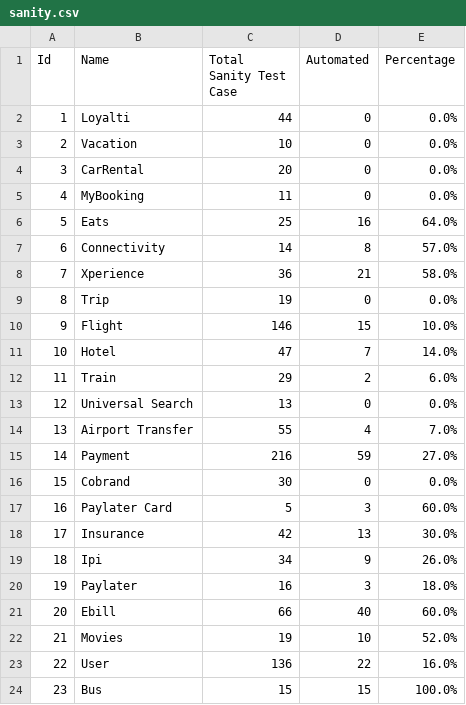
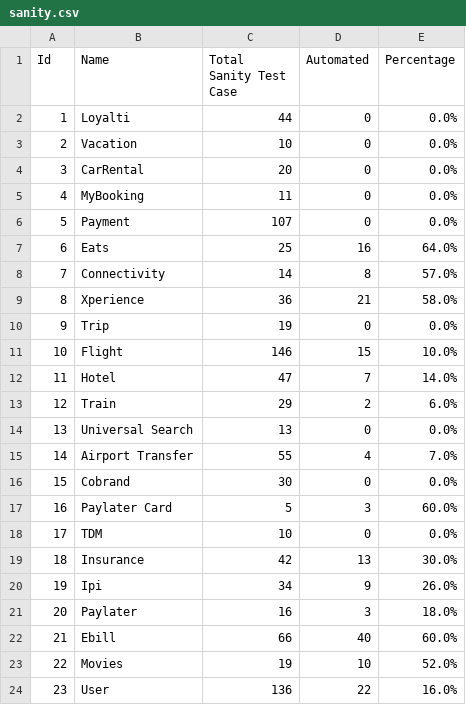
Before and after one commit to harithfan/csv-file, a CSV file: sanity.csv, drawn as a sheet; only a part is shown; the shorter side is filled out with more unchanged rows; removed rows and columns are numbered as before the commit, all else as after; the diff names each change by its address in the sheet, - before the commit and + after, or states it on an @@ line.

Commit message:
Adding sanity file

```diff
--- a/sanity.csv
+++ b/sanity.csv
+row 6: 5 | Payment | 107 | 0 | 0.0%
@@ column A (Id) renumbered from row 7 down @@
-row 15: 14 | Payment | 216 | 59 | 27.0%
+row 18: 17 | TDM | 10 | 0 | 0.0%
```
Also changed, not shown: 1 other file.
